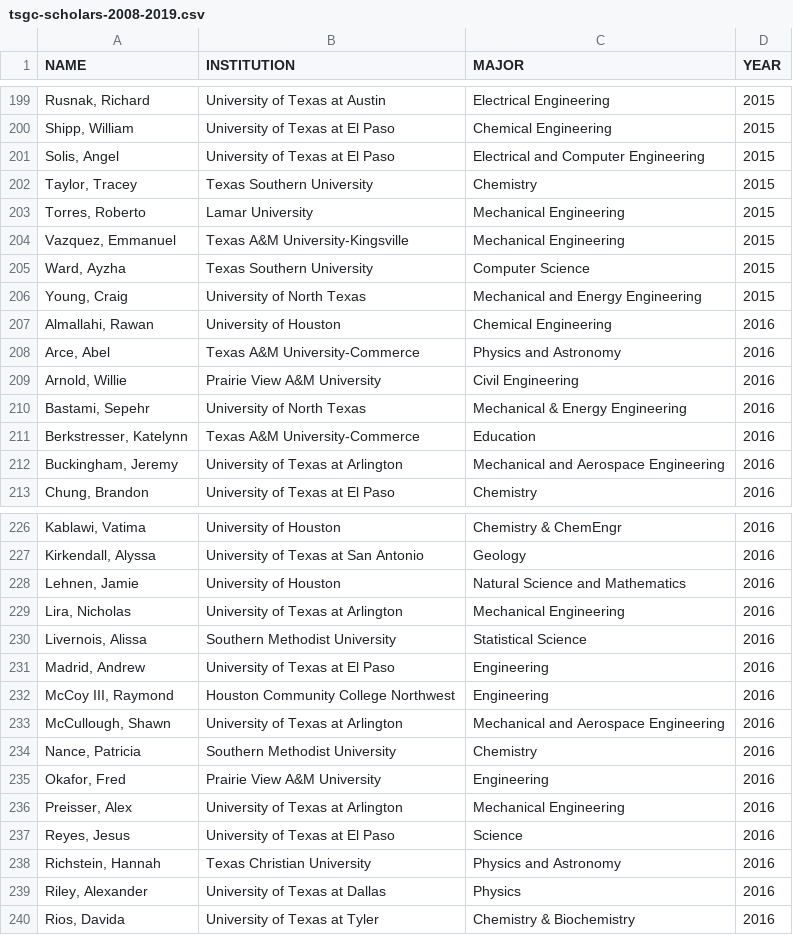
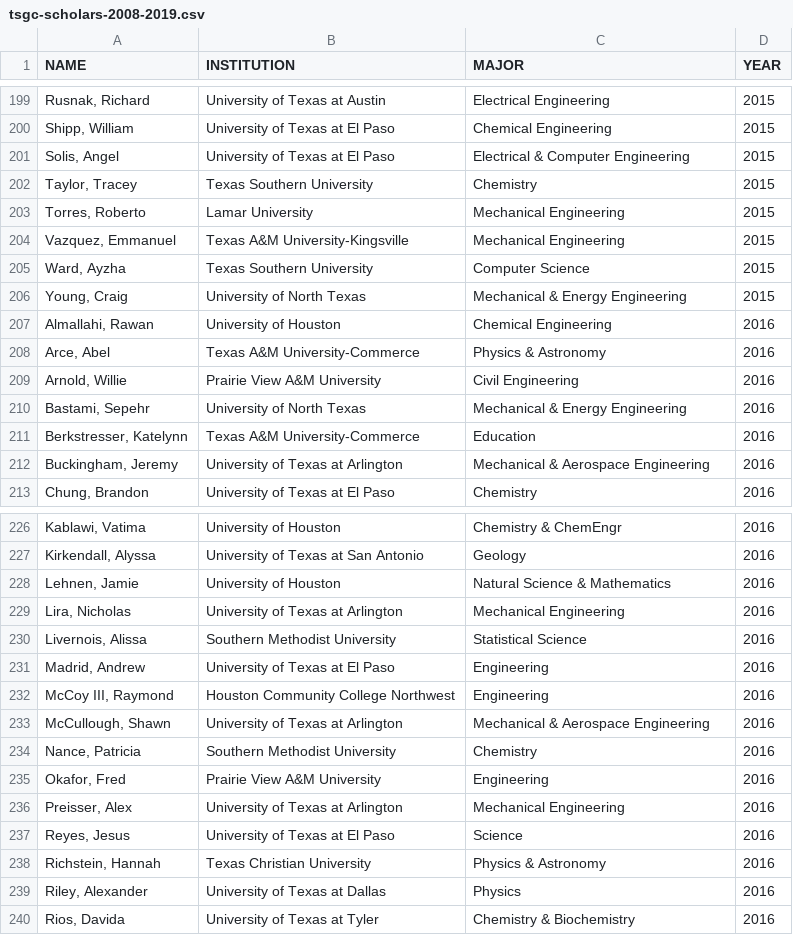
Before and after one commit to cloudy/tsgc-fellowship-analysis, a CSV file: data/tsgc-scholars-2008-2019.csv, drawn as a sheet; only a part is shown, gaps mark what is left out; the diff covers the shown part only; the diff names each change by its address in the sheet, - before the commit and + after, or states it on an @@ line.

```diff
--- a/data/tsgc-scholars-2008-2019.csv
+++ b/data/tsgc-scholars-2008-2019.csv
-C201 (MAJOR): Electrical and Computer Engineering
+C201 (MAJOR): Electrical & Computer Engineering
-C206 (MAJOR): Mechanical and Energy Engineering
+C206 (MAJOR): Mechanical & Energy Engineering
-C208 (MAJOR): Physics and Astronomy
+C208 (MAJOR): Physics & Astronomy
-C212 (MAJOR): Mechanical and Aerospace Engineering
+C212 (MAJOR): Mechanical & Aerospace Engineering
-C228 (MAJOR): Natural Science and Mathematics
+C228 (MAJOR): Natural Science & Mathematics
-C233 (MAJOR): Mechanical and Aerospace Engineering
+C233 (MAJOR): Mechanical & Aerospace Engineering
-C238 (MAJOR): Physics and Astronomy
+C238 (MAJOR): Physics & Astronomy
```
Also changed, not shown: 15 edited cells elsewhere in this file, data/tsgc-fellows-2008-2019.csv, 1 other file.
